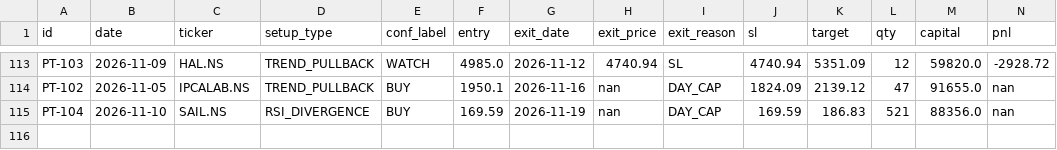
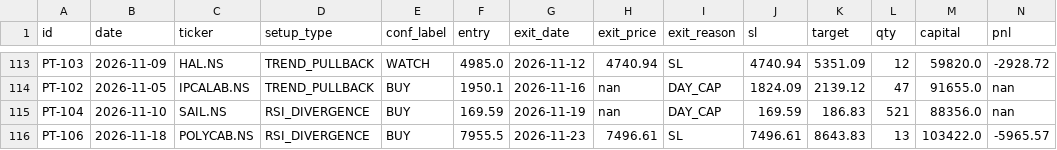
Before and after one commit to saisravanpalvaye/trading-bot-v2, a CSV file: trade_log.csv, drawn as a sheet; only a part is shown, gaps mark what is left out; rows hold the shown columns only; the diff names each change by its address in the sheet, - before the commit and + after, or states it on an @@ line.

```diff
--- a/trade_log.csv
+++ b/trade_log.csv
+row 116: PT-106 | 2026-11-18 | POLYCAB.NS | RSI_DIVERGENCE | BUY | 7955.5 | 2026-11-23 | 7496.61 | SL | 7496.61 | 8643.83 | 13 | 103422.0 | -5965.57
```
Also changed, not shown: paper_trades.csv.
